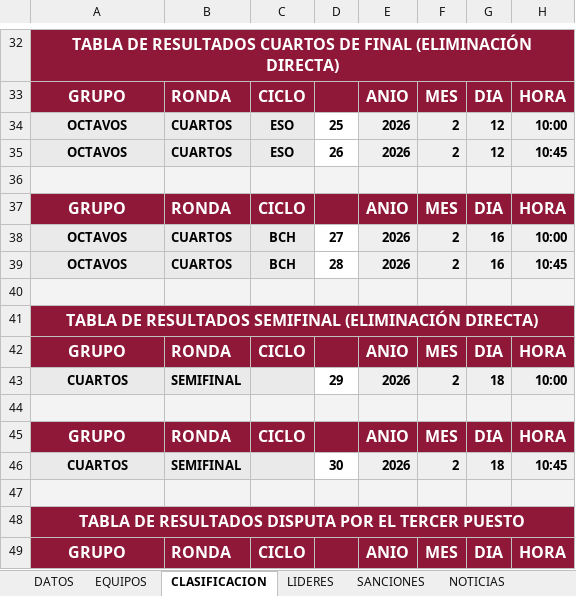
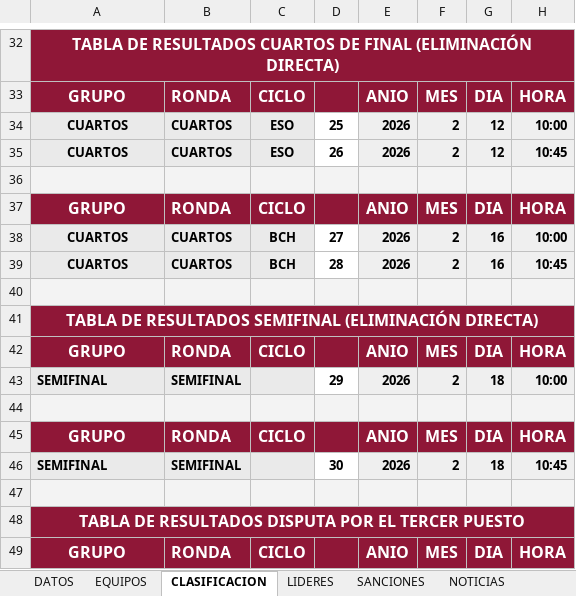
Before and after one commit to GerardoHMX/TorneoAl-Andalus, an Excel workbook: Torneo Al-Ándalus.xlsx, sheet CLASIFICACION, drawn as a sheet; only a part is shown, gaps mark what is left out; values as stored, in another font and other column widths than the file's, no borders; charts and pictures not drawn; the diff names each change by its address in the sheet, - before the commit and + after, or states it on an @@ line.

```diff
--- a/Torneo Al-Ándalus.xlsx (sheet CLASIFICACION)
+++ b/Torneo Al-Ándalus.xlsx (sheet CLASIFICACION)
-A34:A35: OCTAVOS
+A34:A35: CUARTOS
-A38:A39: OCTAVOS
+A38:A39: CUARTOS
-A43: CUARTOS
+A43: SEMIFINAL
-A43 alignment: center
+A43 alignment: left
-A46: CUARTOS
+A46: SEMIFINAL
-A46 alignment: center
+A46 alignment: left
```
Also changed, not shown: 3 other files.
